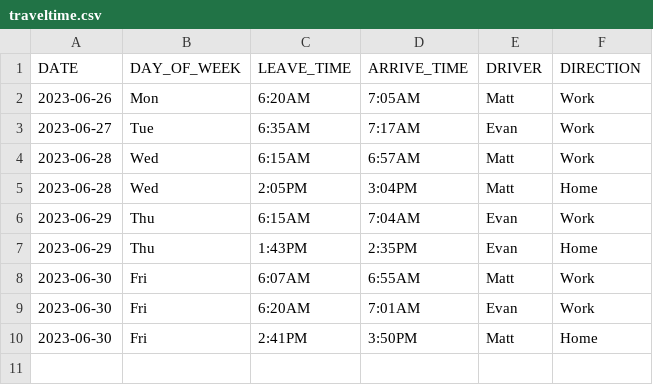
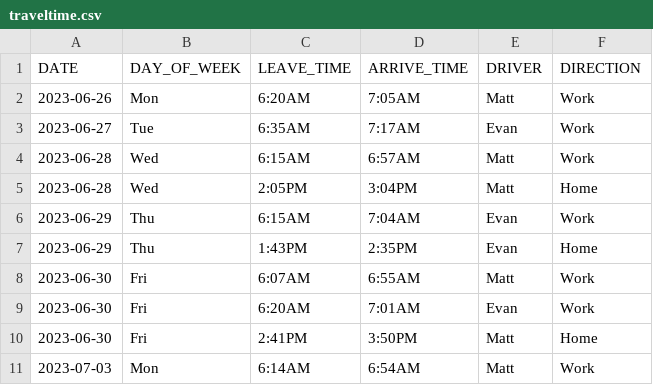
Before and after one commit to NottMatt/travel-time, a CSV file: traveltime.csv, drawn as a sheet; the diff names each change by its address in the sheet, - before the commit and + after, or states it on an @@ line.

```diff
--- a/traveltime.csv
+++ b/traveltime.csv
+row 11: 2023-07-03 | Mon | 6:14AM | 6:54AM | Matt | Work
```
Also changed, not shown: 3 other files.
